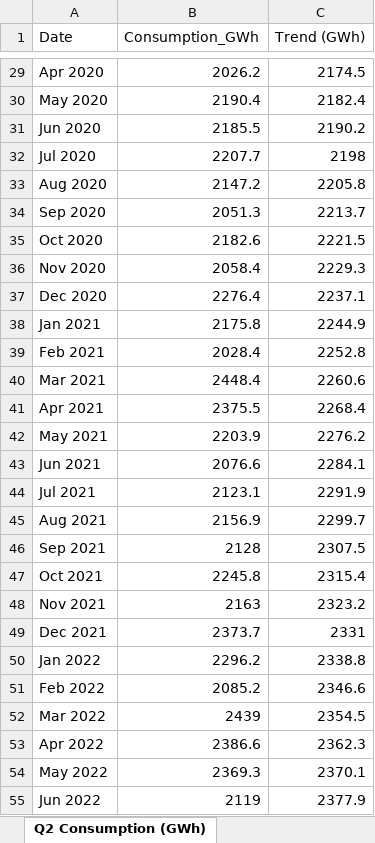
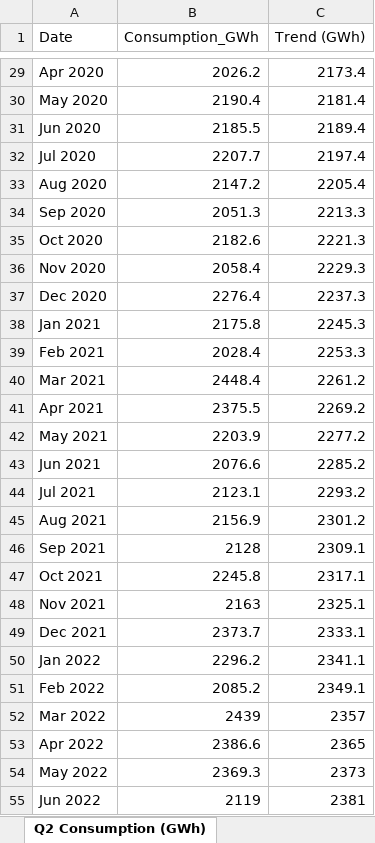
Before and after one commit to lorenzmaldo/aequus-economics, an Excel workbook: electricidad/facturacion_clientes_regulados_resumen.xlsx, sheet Q2 Consumption (GWh), drawn as a sheet; only a part is shown, gaps mark what is left out; values as stored, in another font and other column widths than the file's, no borders; the diff covers the shown part only; the diff names each change by its address in the sheet, - before the commit and + after, or states it on an @@ line.

```diff
--- a/electricidad/facturacion_clientes_regulados_resumen.xlsx (sheet Q2 Consumption (GWh))
+++ b/electricidad/facturacion_clientes_regulados_resumen.xlsx (sheet Q2 Consumption (GWh))
-C29 (Trend (GWh)): 2174.5
+C29 (Trend (GWh)): 2173.4
-C30 (Trend (GWh)): 2182.4
+C30 (Trend (GWh)): 2181.4
-C31 (Trend (GWh)): 2190.2
+C31 (Trend (GWh)): 2189.4
-C32 (Trend (GWh)): 2198
+C32 (Trend (GWh)): 2197.4
-C33 (Trend (GWh)): 2205.8
+C33 (Trend (GWh)): 2205.4
-C34 (Trend (GWh)): 2213.7
+C34 (Trend (GWh)): 2213.3
-C35 (Trend (GWh)): 2221.5
+C35 (Trend (GWh)): 2221.3
-C37 (Trend (GWh)): 2237.1
+C37 (Trend (GWh)): 2237.3
-C38 (Trend (GWh)): 2244.9
+C38 (Trend (GWh)): 2245.3
-C39 (Trend (GWh)): 2252.8
+C39 (Trend (GWh)): 2253.3
-C40 (Trend (GWh)): 2260.6
+C40 (Trend (GWh)): 2261.2
-C41 (Trend (GWh)): 2268.4
+C41 (Trend (GWh)): 2269.2
-C42 (Trend (GWh)): 2276.2
+C42 (Trend (GWh)): 2277.2
-C43 (Trend (GWh)): 2284.1
+C43 (Trend (GWh)): 2285.2
-C44 (Trend (GWh)): 2291.9
+C44 (Trend (GWh)): 2293.2
-C45 (Trend (GWh)): 2299.7
+C45 (Trend (GWh)): 2301.2
-C46 (Trend (GWh)): 2307.5
+C46 (Trend (GWh)): 2309.1
-C47 (Trend (GWh)): 2315.4
+C47 (Trend (GWh)): 2317.1
-C48 (Trend (GWh)): 2323.2
+C48 (Trend (GWh)): 2325.1
-C49 (Trend (GWh)): 2331
+C49 (Trend (GWh)): 2333.1
-C50 (Trend (GWh)): 2338.8
+C50 (Trend (GWh)): 2341.1
-C51 (Trend (GWh)): 2346.6
+C51 (Trend (GWh)): 2349.1
-C52 (Trend (GWh)): 2354.5
+C52 (Trend (GWh)): 2357
-C53 (Trend (GWh)): 2362.3
+C53 (Trend (GWh)): 2365
-C54 (Trend (GWh)): 2370.1
+C54 (Trend (GWh)): 2373
-C55 (Trend (GWh)): 2377.9
+C55 (Trend (GWh)): 2381
```
Also changed, not shown: 1 added row and 77 edited cells elsewhere in this sheet, sheet Q3 Invoiced by Sector (GWh), 1 other file.
